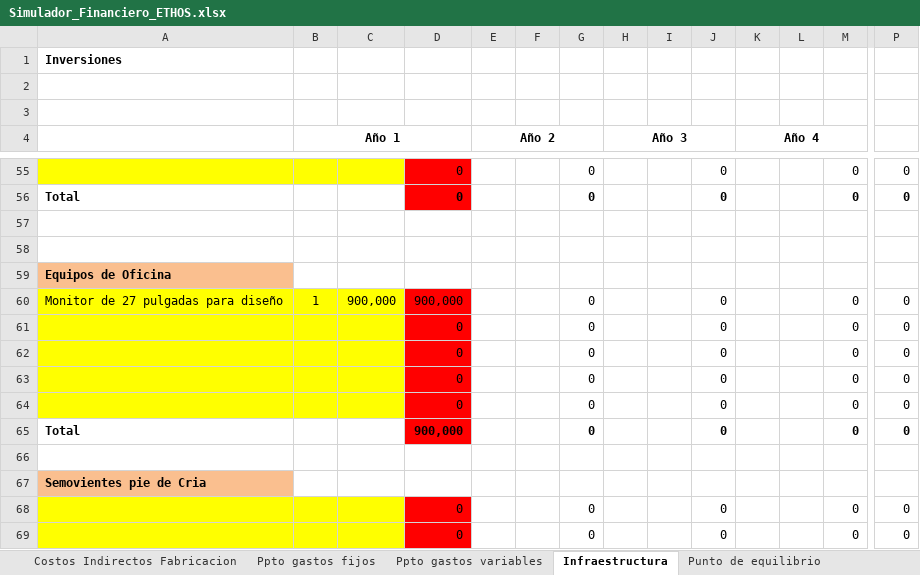
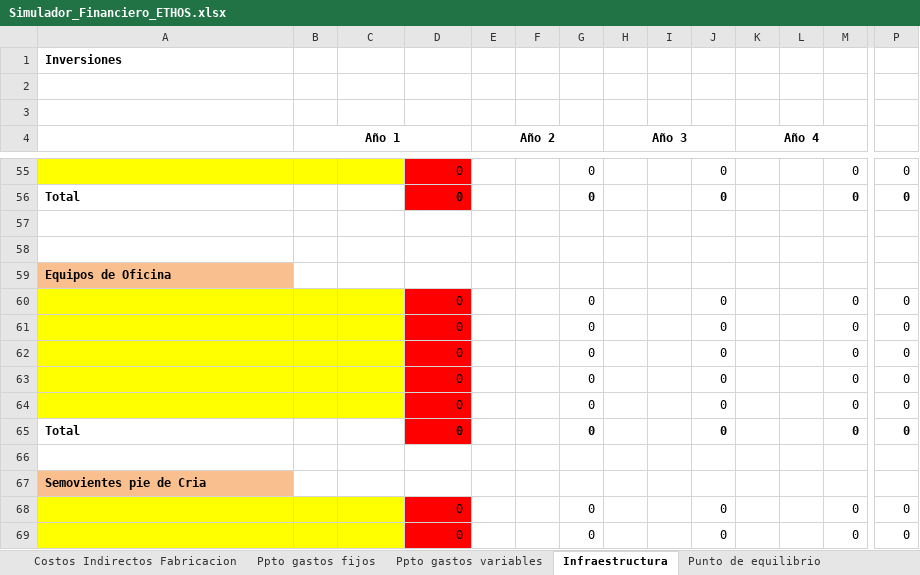
Before and after one commit to jgmedina12-hue/proyectoempresarial, an Excel workbook: Simulador_Financiero_ETHOS.xlsx, sheet Infraestructura, drawn as a sheet; only a part is shown, gaps mark what is left out; values as stored, in another font and other column widths than the file's, no borders; removed rows and columns are numbered as before the commit, all else as after; rows hold the shown columns only; the diff covers the shown part only; the diff names each change by its address in the sheet, - before the commit and + after, or states it on an @@ line.

```diff
--- a/Simulador_Financiero_ETHOS.xlsx (sheet Infraestructura)
+++ b/Simulador_Financiero_ETHOS.xlsx (sheet Infraestructura)
-row 60: Monitor de 27 pulgadas para diseño | 1 | 900,000 | 900,000 |  |  | 0 |  |  | 0 |  |  | 0 | 0
+row 64:  |  |  | 0 |  |  | 0 |  |  | 0 |  |  | 0 | 0
-D65: 900,000
+D65: 0
```
Also changed, not shown: 6 added rows, 6 removed rows and 2 edited cells elsewhere in this sheet, sheet FLUJO DE CAJA, sheet Ppto gastos fijos, sheet Costos Unitarios de producción, sheet Costos Indirectos Fabricacion, sheet Ppto gastos variables, sheet Punto de equilibrio, formulas that keep their value, 3 other files.
